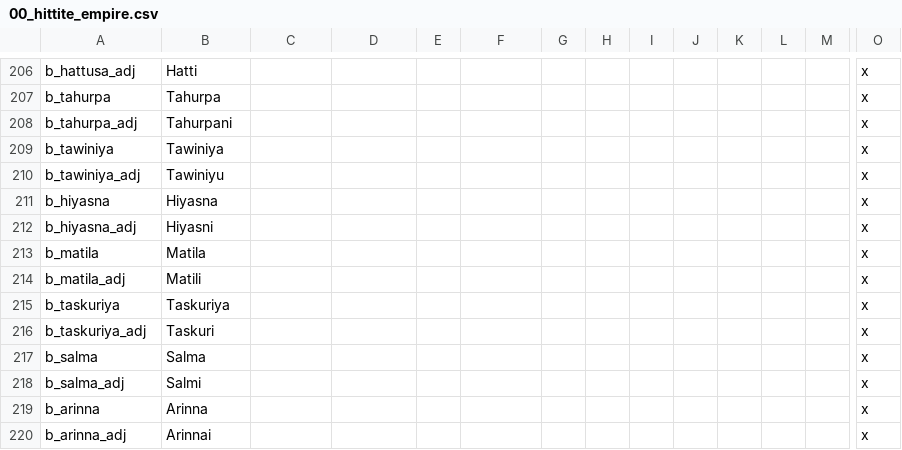
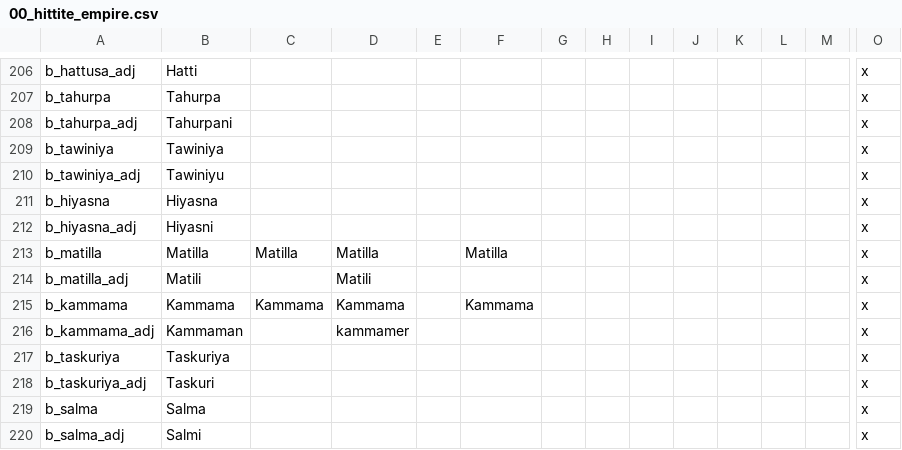
Before and after one commit to Conramagne/Bronze-Age-Mod, a CSV file: Fluvial Kings/localisation/00_hittite_empire.csv, drawn as a sheet; only a part is shown, gaps mark what is left out; the shorter side is filled out with more unchanged rows; removed rows and columns are numbered as before the commit, all else as after; rows hold the shown columns only; the diff names each change by its address in the sheet, - before the commit and + after, or states it on an @@ line.

```diff
--- a/Fluvial Kings/localisation/00_hittite_empire.csv
+++ b/Fluvial Kings/localisation/00_hittite_empire.csv
-row 213: b_matila | Matila |  |  |  |  |  |  |  |  |  |  |  | x
+row 213: b_matilla | Matilla | Matilla | Matilla |  | Matilla |  |  |  |  |  |  |  | x
-A214: b_matila_adj
+A214: b_matilla_adj
-D214: (empty)
+D214: Matili
+row 215: b_kammama | Kammama | Kammama | Kammama |  | Kammama |  |  |  |  |  |  |  | x
+row 216: b_kammama_adj | Kammaman |  | kammamer |  |  |  |  |  |  |  |  |  | x
```
Also changed, not shown: 17 other files.
